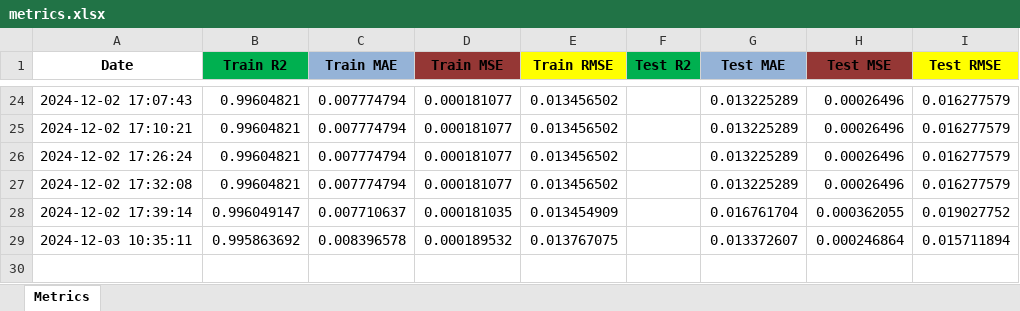
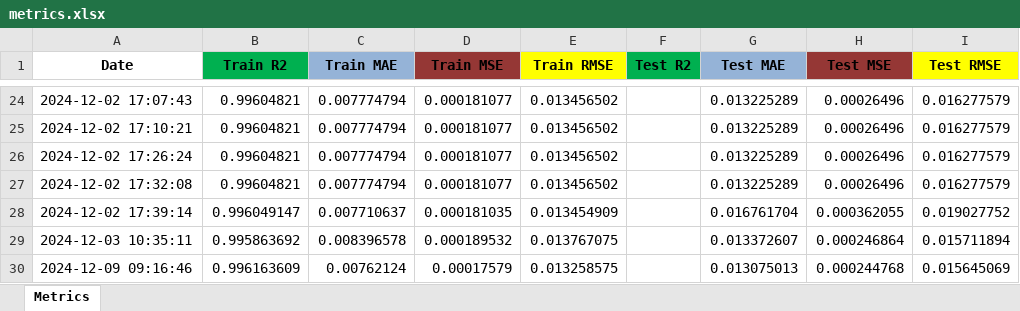
Before and after one commit to venura-Pussella/Nadu_2-Food-Price-Prediction, an Excel workbook: artifacts/model_evaluation/metrics.xlsx, sheet Metrics, drawn as a sheet; only a part is shown, gaps mark what is left out; values as stored, in another font and other column widths than the file's, no borders; the diff names each change by its address in the sheet, - before the commit and + after, or states it on an @@ line.

```diff
--- a/artifacts/model_evaluation/metrics.xlsx (sheet Metrics)
+++ b/artifacts/model_evaluation/metrics.xlsx (sheet Metrics)
+row 30: 2024-12-09 09:16:46 | 0.996163609 | 0.00762124 | 0.00017579 | 0.013258575 |  | 0.013075013 | 0.000244768 | 0.015645069
```
Also changed, not shown: artifacts/model_trainer/train/full_train_x.xlsx, artifacts/model_trainer/train/full_train_y.xlsx, 19 other files.
